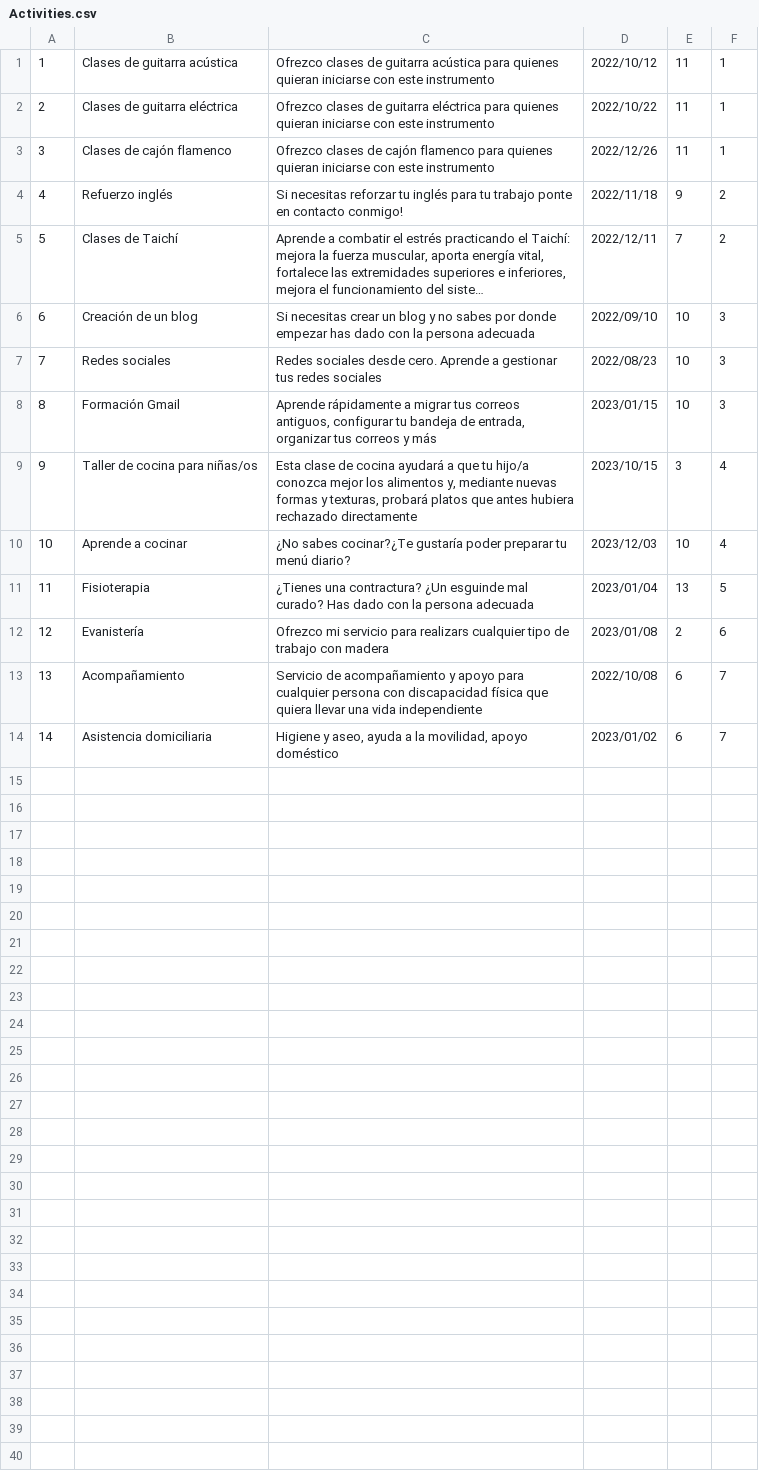
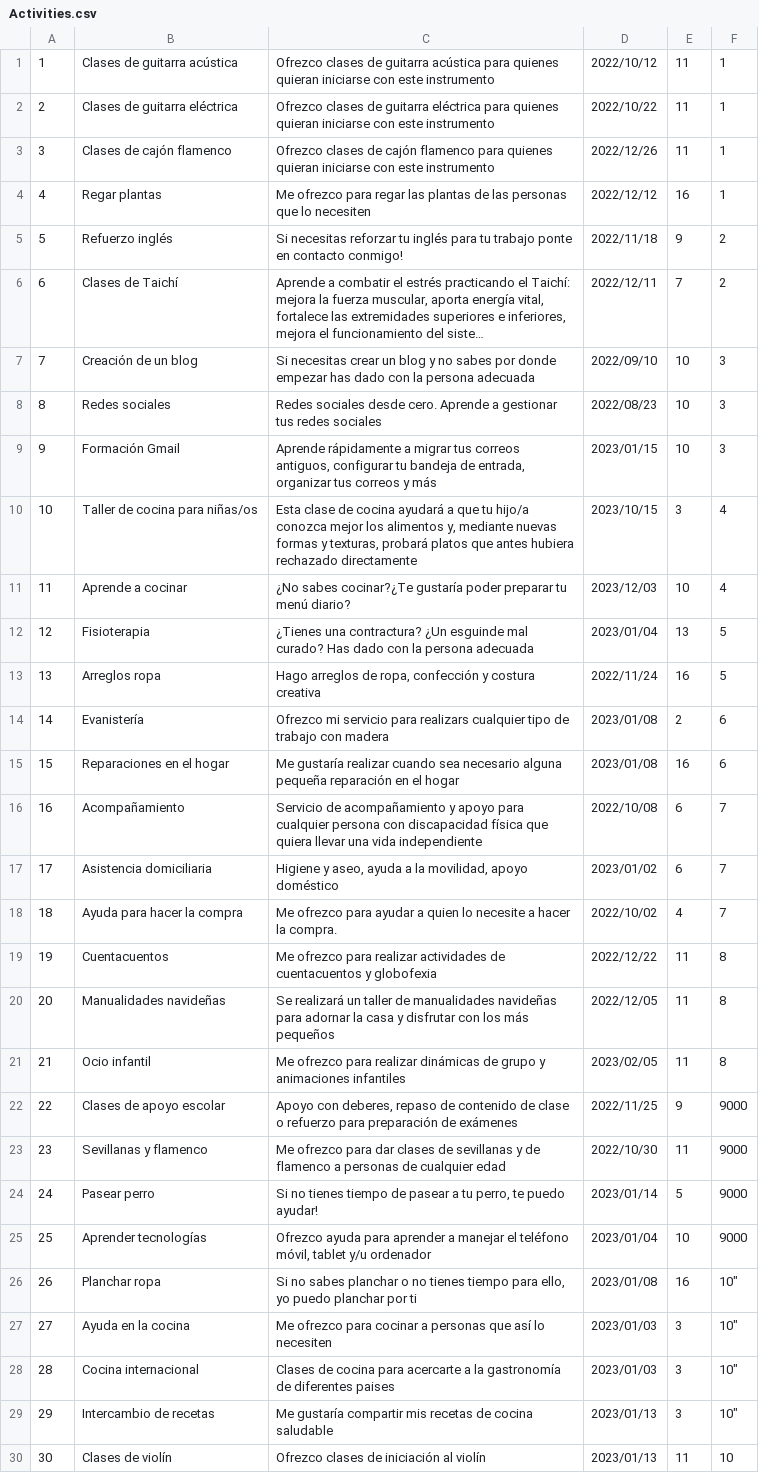
Before and after one commit to amaiacss/bancodetiempo, a CSV file: backend/app/Database/Seeds/Activities.csv, drawn as a sheet; long unchanged cells end in …; addresses are those after the commit; the diff names each change by its address in the sheet, - before the commit and + after, or states it on an @@ line.

Commit message:
Database seeders: más usuarios y actividades

```diff
--- a/backend/app/Database/Seeds/Activities.csv
+++ b/backend/app/Database/Seeds/Activities.csv
+row 4: 4 | Regar plantas | Me ofrezco para regar las plantas de las personas que lo necesiten | 2022/12/12 | 16 | 1
@@ column A renumbered between rows 5 and 17 @@
+row 13: 13 | Arreglos ropa | Hago arreglos de ropa, confección y costura creativa | 2022/11/24 | 16 | 5
+row 15: 15 | Reparaciones en el hogar | Me gustaría realizar cuando sea necesario alguna pequeña reparación en el hogar | 2023/01/08 | 16 | 6
+row 18: 18 | Ayuda para hacer la compra | Me ofrezco para ayudar a quien lo necesite a hacer la compra. | 2022/10/02 | 4 | 7
+row 19: 19 | Cuentacuentos | Me ofrezco para realizar actividades de cuentacuentos y globofexia | 2022/12/22 | 11 | 8
+row 20: 20 | Manualidades navideñas | Se realizará un taller de manualidades navideñas para adornar la casa y disfrutar con los más pequeños | 2022/12/05 | 11 | 8
+row 21: 21 | Ocio infantil | Me ofrezco para realizar dinámicas de grupo y animaciones infantiles | 2023/02/05 | 11 | 8
+row 22: 22 | Clases de apoyo escolar | Apoyo con deberes, repaso de contenido de clase o refuerzo para preparación de exámenes | 2022/11/25 | 9 | 9000
+row 23: 23 | Sevillanas y flamenco | Me ofrezco para dar clases de sevillanas y de flamenco a personas de cualquier edad | 2022/10/30 | 11 | 9000
+row 24: 24 | Pasear perro | Si no tienes tiempo de pasear a tu perro, te puedo ayudar! | 2023/01/14 | 5 | 9000
+row 25: 25 | Aprender tecnologías | Ofrezco ayuda para aprender a manejar el teléfono móvil, tablet y/u ordenador | 2023/01/04 | 10 | 9000
+row 26: 26 | Planchar ropa | Si no sabes planchar o no tienes tiempo para ello, yo puedo planchar por ti | 2023/01/08 | 16 | 10"
+row 27: 27 | Ayuda en la cocina | Me ofrezco para cocinar a personas que así lo necesiten | 2023/01/03 | 3 | 10"
+row 28: 28 | Cocina internacional | Clases de cocina para acercarte a la gastronomía de diferentes paises | 2023/01/03 | 3 | 10"
+row 29: 29 | Intercambio de recetas | Me gustaría compartir mis recetas de cocina saludable | 2023/01/13 | 3 | 10"
+row 30: 30 | Clases de violín | Ofrezco clases de iniciación al violín | 2023/01/13 | 11 | 10
```
Also changed, not shown: backend/app/Database/Seeds/Profiles.csv, 4 other files.
